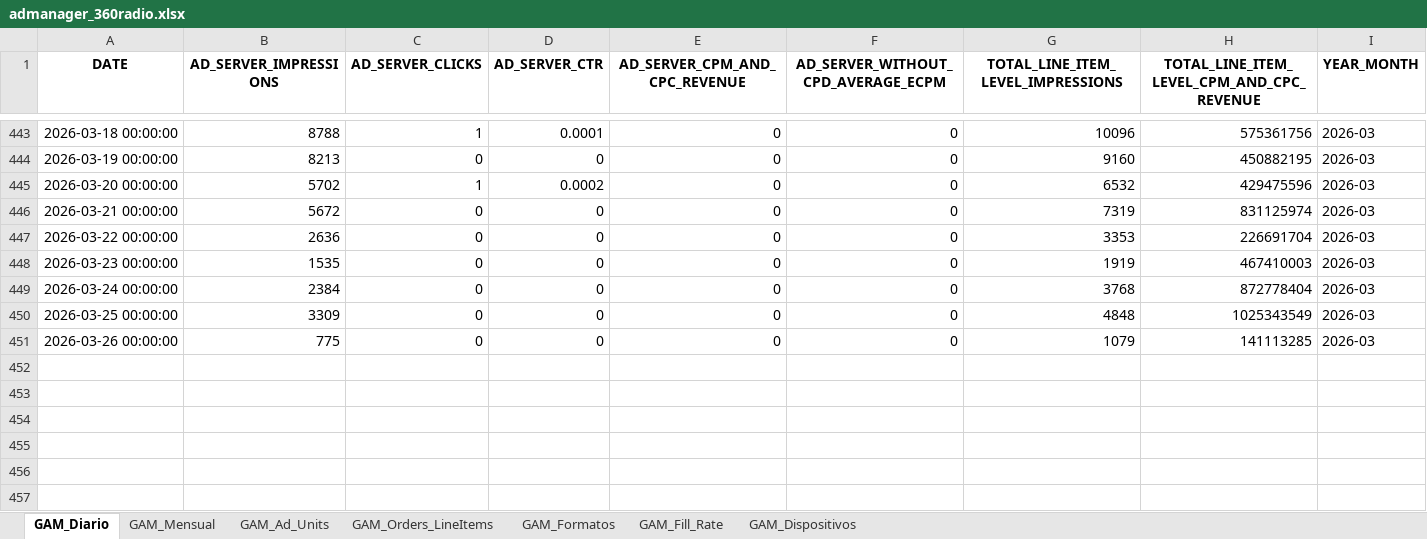
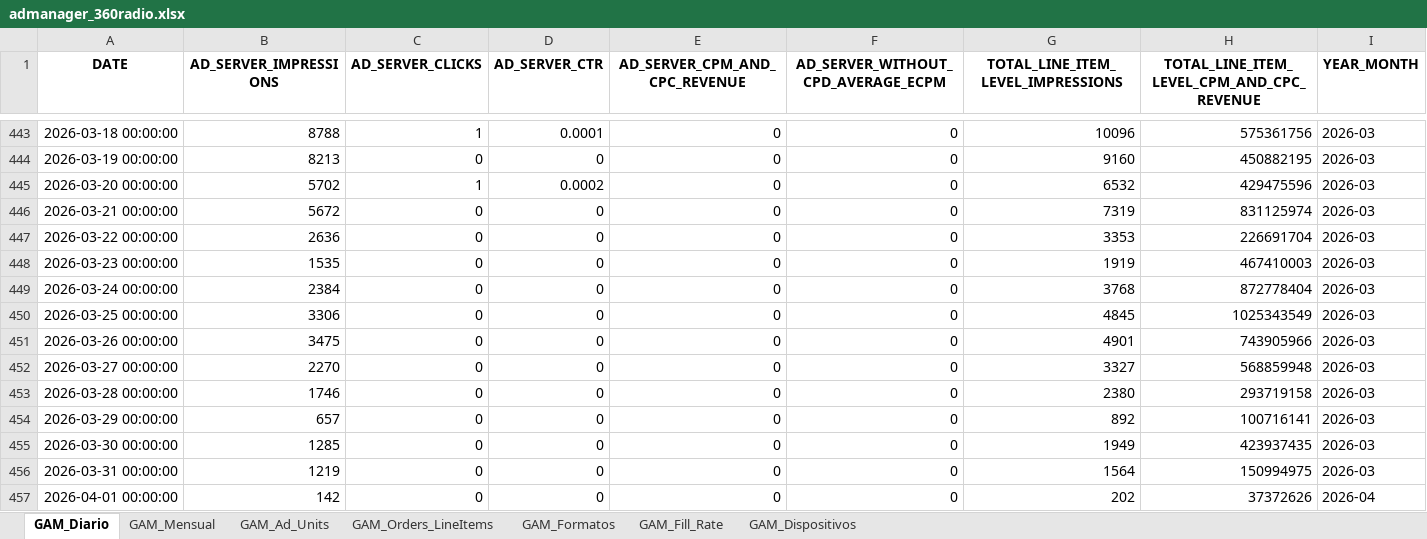
Before and after one commit to captaingorgon55/dashboard_360radiov2, an Excel workbook: data/admanager_360radio.xlsx, sheet GAM_Diario, drawn as a sheet; only a part is shown, gaps mark what is left out; values as stored, in another font and other column widths than the file's, no borders; the diff names each change by its address in the sheet, - before the commit and + after, or states it on an @@ line.

```diff
--- a/data/admanager_360radio.xlsx (sheet GAM_Diario)
+++ b/data/admanager_360radio.xlsx (sheet GAM_Diario)
-B450 (AD_SERVER_IMPRESSIONS): 3309
+B450 (AD_SERVER_IMPRESSIONS): 3306
-G450: 4848
+G450: 4845
-B451 (AD_SERVER_IMPRESSIONS): 775
+B451 (AD_SERVER_IMPRESSIONS): 3475
-G451: 1079
+G451: 4901
-H451: 141113285
+H451: 743905966
+row 452: 2026-03-27 00:00:00 | 2270 | 0 | 0 | 0 | 0 | 3327 | 568859948 | 2026-03
+row 453: 2026-03-28 00:00:00 | 1746 | 0 | 0 | 0 | 0 | 2380 | 293719158 | 2026-03
+row 454: 2026-03-29 00:00:00 | 657 | 0 | 0 | 0 | 0 | 892 | 100716141 | 2026-03
+row 455: 2026-03-30 00:00:00 | 1285 | 0 | 0 | 0 | 0 | 1949 | 423937435 | 2026-03
+row 456: 2026-03-31 00:00:00 | 1219 | 0 | 0 | 0 | 0 | 1564 | 150994975 | 2026-03
+row 457: 2026-04-01 00:00:00 | 142 | 0 | 0 | 0 | 0 | 202 | 37372626 | 2026-04
```
Also changed, not shown: sheet GAM_Fill_Rate, sheet GAM_Ad_Units, sheet GAM_Mensual, sheet GAM_Formatos, sheet GAM_Dispositivos, sheet GAM_Orders_LineItems, 1 other file.
